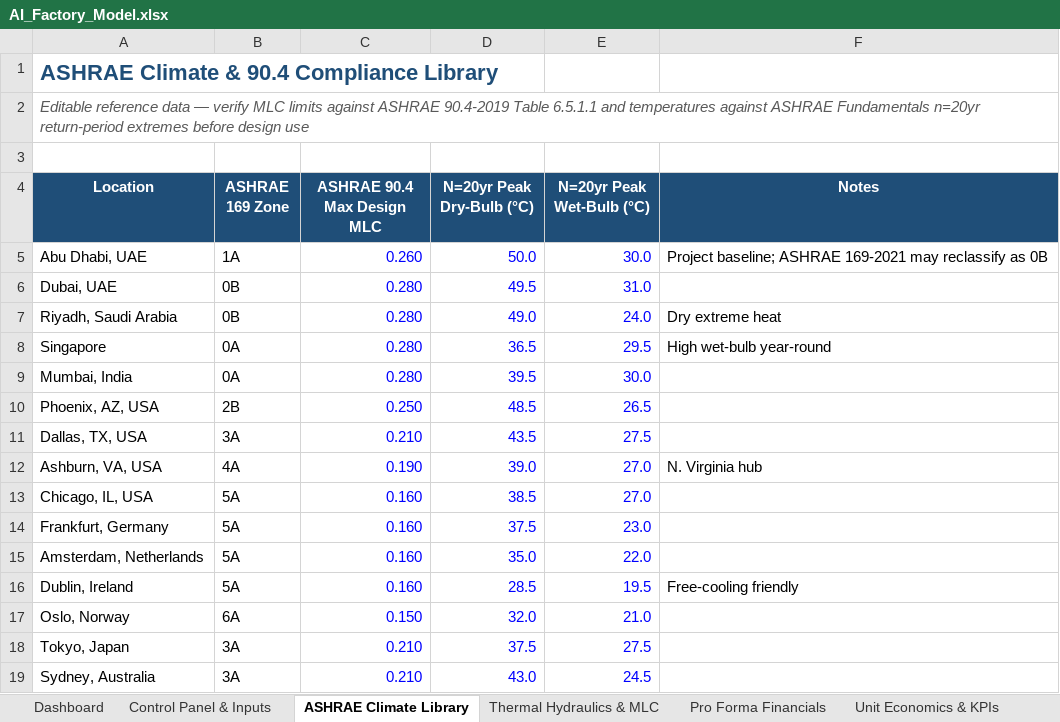
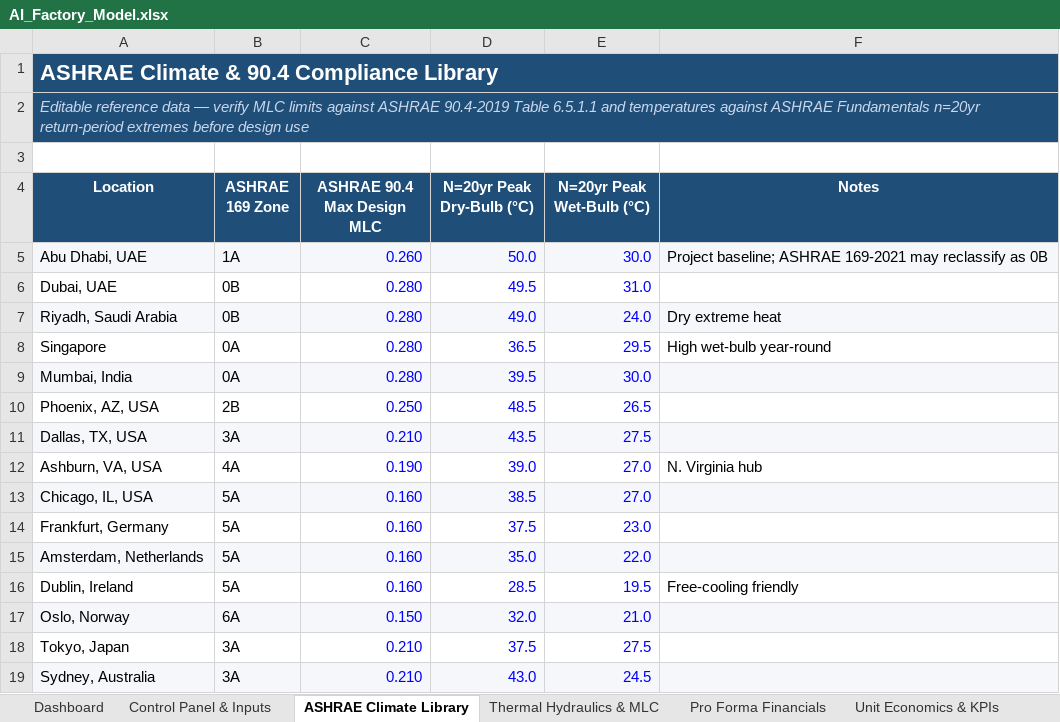
Before and after one commit to rogerhabr/Tokenomics, an Excel workbook: AI_Factory_Model.xlsx, sheet ASHRAE Climate Library, drawn as a sheet; values as stored, in another font and other column widths than the file's, no borders; the diff names each change by its address in the sheet, - before the commit and + after, or states it on an @@ line.

```diff
--- a/AI_Factory_Model.xlsx (sheet ASHRAE Climate Library)
+++ b/AI_Factory_Model.xlsx (sheet ASHRAE Climate Library)
-A1:F2 fill: none
+A1:F2 fill: #1F4E78
-A1 text colour: #1F4E78
+A1 text colour: #FFFFFF
+A1:F1 merged
-A2 text colour: #595959
+A2 text colour: #C9D7EC
+A2:F2 merged
-A5:F5 fill: none
+A5:F5 fill: #F5F7FA
-A7:F7 fill: none
+A7:F7 fill: #F5F7FA
-A9:F9 fill: none
+A9:F9 fill: #F5F7FA
-A11:F11 fill: none
+A11:F11 fill: #F5F7FA
-A13:F13 fill: none
+A13:F13 fill: #F5F7FA
-A15:F15 fill: none
+A15:F15 fill: #F5F7FA
-A17:F17 fill: none
+A17:F17 fill: #F5F7FA
-A19:F19 fill: none
+A19:F19 fill: #F5F7FA
```
Also changed, not shown: sheet Dashboard, sheet Thermal Hydraulics & MLC, sheet Unit Economics & KPIs, sheet Sensitivity Engine, sheet Pro Forma Financials, sheet Phased Expansion, 2 more sheets, charts or pictures, 2 other files.
